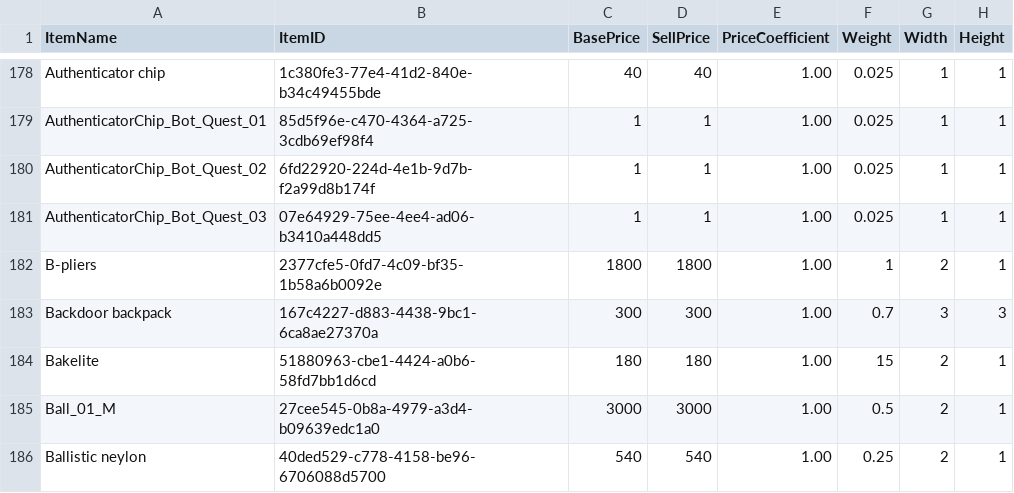
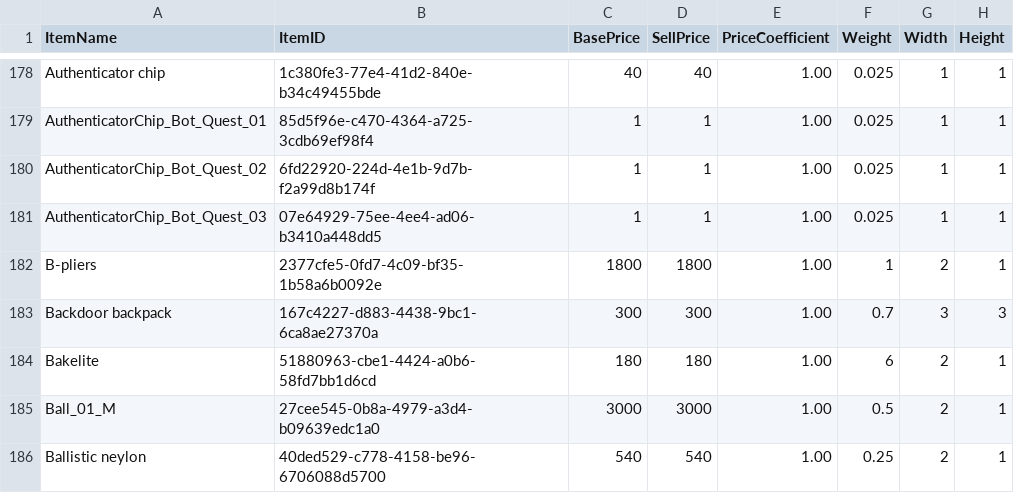
Before and after one commit to matziq/cargo-hunters-save-editor, a CSV file: all_items_detailed.csv, drawn as a sheet; only a part is shown, gaps mark what is left out; the diff covers the shown part only; the diff names each change by its address in the sheet, - before the commit and + after, or states it on an @@ line.

```diff
--- a/all_items_detailed.csv
+++ b/all_items_detailed.csv
-F184 (Weight): 15
+F184 (Weight): 6
```
Also changed, not shown: 3 added rows and 27 edited cells elsewhere in this file, 3 other files.
